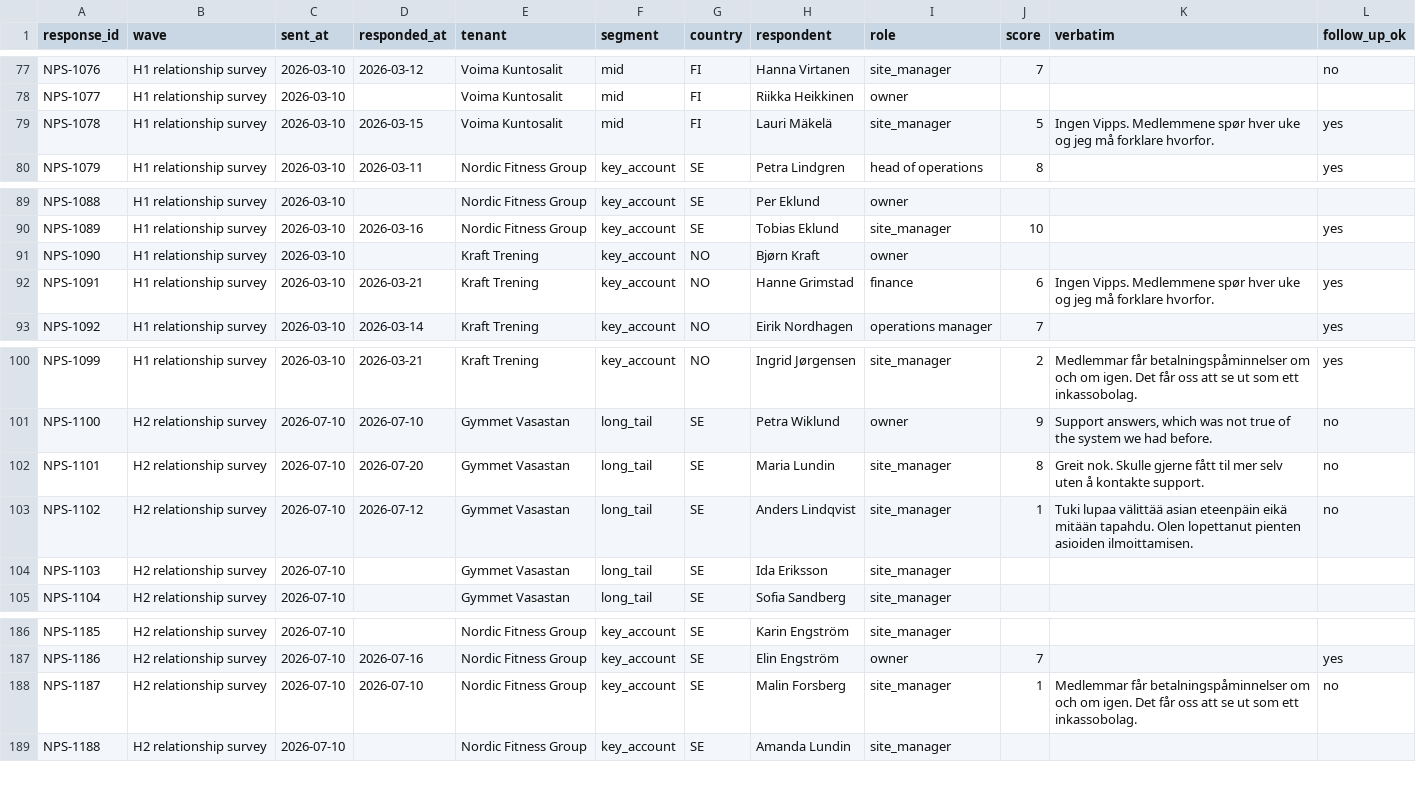
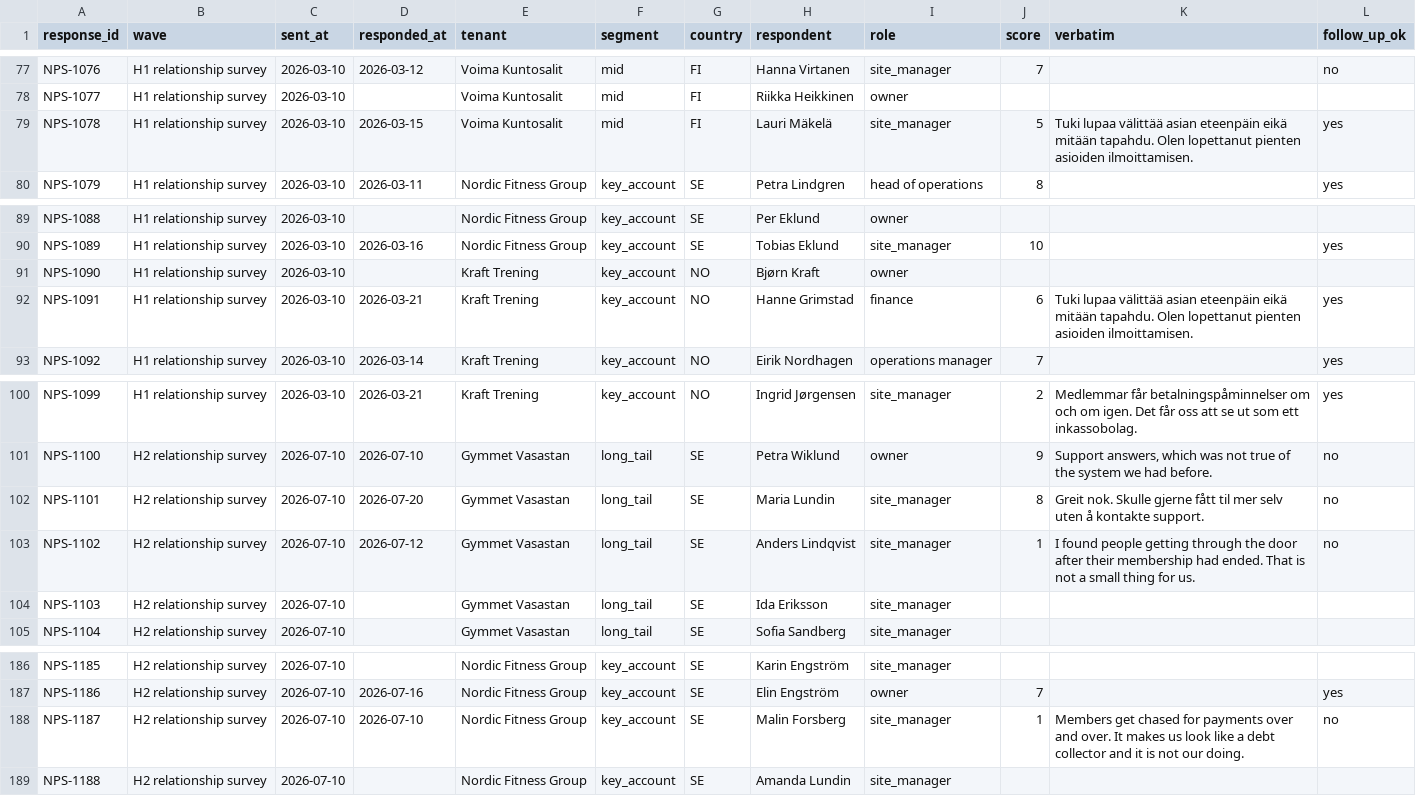
Before and after one commit to Monterro-External/beefcake-product, a CSV file: signals/nps/responses.csv, drawn as a sheet; only a part is shown, gaps mark what is left out; the diff covers the shown part only.

Commit message:
Refresh the survey export after the response window closed

```diff
--- a/signals/nps/responses.csv
+++ b/signals/nps/responses.csv
@@ -78,3 +78,3 @@ NPS-1076,H1 relationship survey,2026-03-10,2026-03-12,Voima Kuntosalit,mid,FI,Ha
 NPS-1077,H1 relationship survey,2026-03-10,,Voima Kuntosalit,mid,FI,Riikka Heikkinen,owner,,,
-NPS-1078,H1 relationship survey,2026-03-10,2026-03-15,Voima Kuntosalit,mid,FI,Lauri Mäkelä,site_manager,5,Ingen Vipps. Medlemmene spør hver uke og jeg må forklare hvorfor.,yes
+NPS-1078,H1 relationship survey,2026-03-10,2026-03-15,Voima Kuntosalit,mid,FI,Lauri Mäkelä,site_manager,5,Tuki lupaa välittää asian eteenpäin eikä mitään tapahdu. Olen lopettanut pienten asioiden ilmoittamisen.,yes
 NPS-1079,H1 relationship survey,2026-03-10,2026-03-11,Nordic Fitness Group,key_account,SE,Petra Lindgren,head of operations,8,,yes
@@ -91,3 +91,3 @@ NPS-1089,H1 relationship survey,2026-03-10,2026-03-16,Nordic Fitness Group,key_a
 NPS-1090,H1 relationship survey,2026-03-10,,Kraft Trening,key_account,NO,Bjørn Kraft,owner,,,
-NPS-1091,H1 relationship survey,2026-03-10,2026-03-21,Kraft Trening,key_account,NO,Hanne Grimstad,finance,6,Ingen Vipps. Medlemmene spør hver uke og jeg må forklare hvorfor.,yes
+NPS-1091,H1 relationship survey,2026-03-10,2026-03-21,Kraft Trening,key_account,NO,Hanne Grimstad,finance,6,Tuki lupaa välittää asian eteenpäin eikä mitään tapahdu. Olen lopettanut pienten asioiden ilmoittamisen.,yes
 NPS-1092,H1 relationship survey,2026-03-10,2026-03-14,Kraft Trening,key_account,NO,Eirik Nordhagen,operations manager,7,,yes
@@ -102,3 +102,3 @@ NPS-1100,H2 relationship survey,2026-07-10,2026-07-10,Gymmet Vasastan,long_tail,
 NPS-1101,H2 relationship survey,2026-07-10,2026-07-20,Gymmet Vasastan,long_tail,SE,Maria Lundin,site_manager,8,Greit nok. Skulle gjerne fått til mer selv uten å kontakte support.,no
-NPS-1102,H2 relationship survey,2026-07-10,2026-07-12,Gymmet Vasastan,long_tail,SE,Anders Lindqvist,site_manager,1,Tuki lupaa välittää asian eteenpäin eikä mitään tapahdu. Olen lopettanut pienten asioiden ilmoittamisen.,no
+NPS-1102,H2 relationship survey,2026-07-10,2026-07-12,Gymmet Vasastan,long_tail,SE,Anders Lindqvist,site_manager,1,I found people getting through the door after their membership had ended. That is not a small thing for us.,no
 NPS-1103,H2 relationship survey,2026-07-10,,Gymmet Vasastan,long_tail,SE,Ida Eriksson,site_manager,,,
@@ -187,3 +187,3 @@ NPS-1185,H2 relationship survey,2026-07-10,,Nordic Fitness Group,key_account,SE,
 NPS-1186,H2 relationship survey,2026-07-10,2026-07-16,Nordic Fitness Group,key_account,SE,Elin Engström,owner,7,,yes
-NPS-1187,H2 relationship survey,2026-07-10,2026-07-10,Nordic Fitness Group,key_account,SE,Malin Forsberg,site_manager,1,Medlemmar får betalningspåminnelser om och om igen. Det får oss att se ut som ett inkassobolag.,no
+NPS-1187,H2 relationship survey,2026-07-10,2026-07-10,Nordic Fitness Group,key_account,SE,Malin Forsberg,site_manager,1,Members get chased for payments over and over. It makes us look like a debt collector and it is not our doing.,no
 NPS-1188,H2 relationship survey,2026-07-10,,Nordic Fitness Group,key_account,SE,Amanda Lundin,site_manager,,,
```
Also changed, not shown: 16 edited cells elsewhere in this file, 1 other file.
